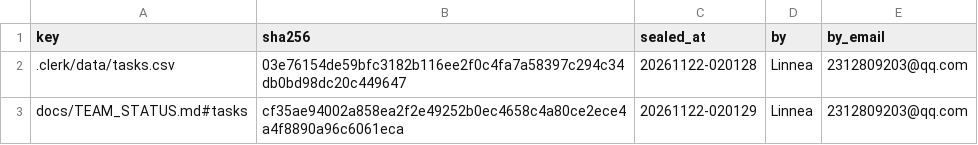
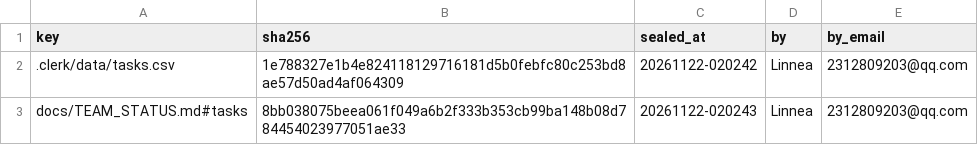
Before and after one commit to IweirdoI/OmniAble, a CSV file: .clerk/seal/seal.csv, drawn as a sheet.

```diff
--- a/.clerk/seal/seal.csv
+++ b/.clerk/seal/seal.csv
@@ -1,3 +1,3 @@
 key,sha256,sealed_at,by,by_email
-.clerk/data/tasks.csv,03e76154de59bfc3182b116ee2f0c4fa7a58397c294c34db0bd98dc20c449647,20261122-020128,Linnea,2312809203@qq.com
-docs/TEAM_STATUS.md#tasks,cf35ae94002a858ea2f2e49252b0ec4658c4a80ce2ece4a4f8890a96c6061eca,20261122-020129,Linnea,2312809203@qq.com
+.clerk/data/tasks.csv,1e788327e1b4e824118129716181d5b0febfc80c253bd8ae57d50ad4af064309,20261122-020242,Linnea,2312809203@qq.com
+docs/TEAM_STATUS.md#tasks,8bb038075beea061f049a6b2f333b353cb99ba148b08d784454023977051ae33,20261122-020243,Linnea,2312809203@qq.com
```
Also changed, not shown: .clerk/data/tasks.csv, 1 other file.
